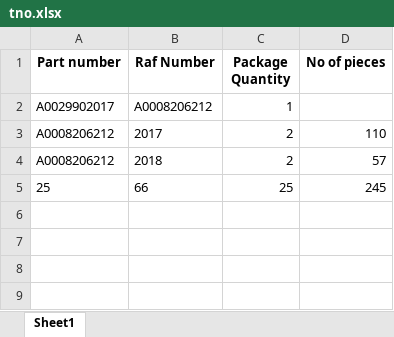
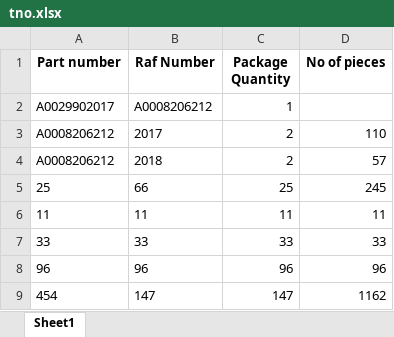
Before and after one commit to Nnamchisimi/scanapp, an Excel workbook: files/tno.xlsx, sheet Sheet1, drawn as a sheet; values as stored, in another font and other column widths than the file's, no borders; the diff names each change by its address in the sheet, - before the commit and + after, or states it on an @@ line.

Commit message:
fıle updt

```diff
--- a/files/tno.xlsx (sheet Sheet1)
+++ b/files/tno.xlsx (sheet Sheet1)
+row 6: 11 | 11 | 11 | 11
+row 7: 33 | 33 | 33 | 33
+row 8: 96 | 96 | 96 | 96
+row 9: 454 | 147 | 147 | 1162
```
